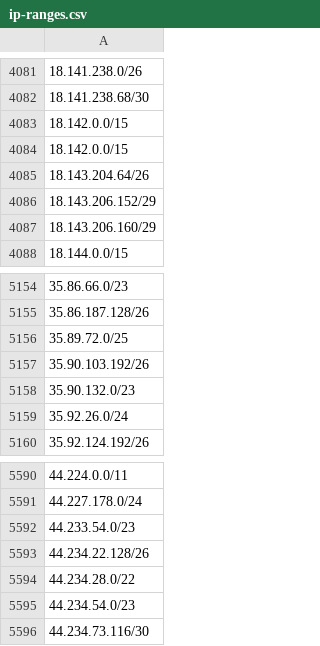
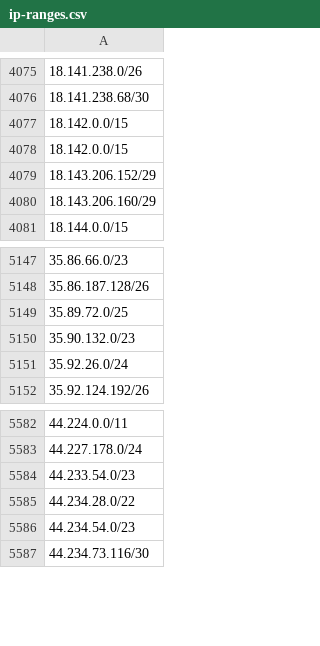
Before and after one commit to ZPetricusic/cloud-ip-ranges, a CSV file: data/aws/ip-ranges.csv, drawn as a sheet; only a part is shown, gaps mark what is left out; the diff covers the shown part only; the diff names each change by its address in the sheet, - before the commit and + after, or states it on an @@ line.

```diff
--- a/data/aws/ip-ranges.csv
+++ b/data/aws/ip-ranges.csv
-row 4085: 18.143.204.64/26
-row 5157: 35.90.103.192/26
-row 5593: 44.234.22.128/26
```
Also changed, not shown: 6 removed rows elsewhere in this file, 1 other file.
